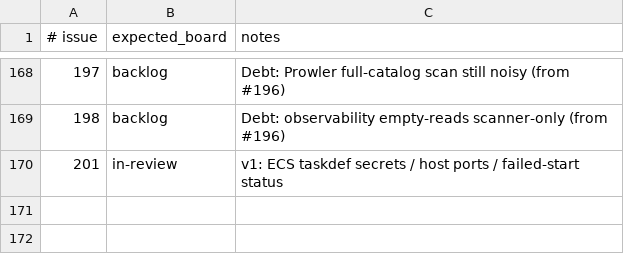
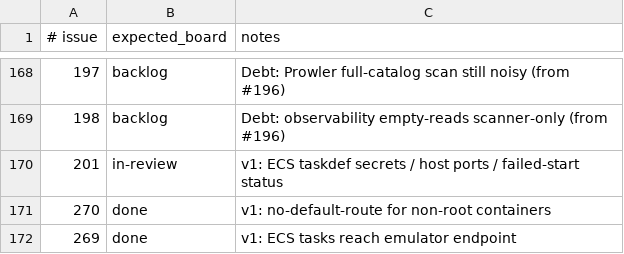
Before and after one commit to kgz/stackwrangler, a TSV file: bin/board-tracker.tsv, drawn as a sheet; only a part is shown, gaps mark what is left out; the diff names each change by its address in the sheet, - before the commit and + after, or states it on an @@ line.

```diff
--- a/bin/board-tracker.tsv
+++ b/bin/board-tracker.tsv
+row 171: 270 | done | v1: no-default-route for non-root containers
+row 172: 269 | done | v1: ECS tasks reach emulator endpoint
```
Also changed, not shown: 7 other files.
